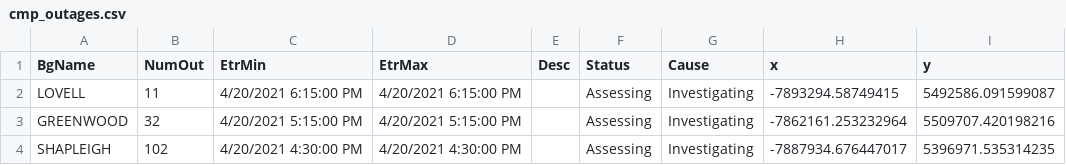
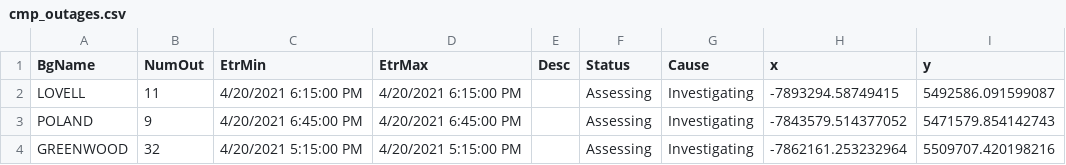
Before and after one commit to abkfenris/cmp-outages, a CSV file: cmp_outages.csv, drawn as a sheet.

```diff
--- a/cmp_outages.csv
+++ b/cmp_outages.csv
@@ -2,3 +2,3 @@ BgName,NumOut,EtrMin,EtrMax,Desc,Status,Cause,x,y
 LOVELL,11,4/20/2021 6:15:00 PM,4/20/2021 6:15:00 PM,,Assessing,Investigating,-7893294.58749415,5492586.091599087
+POLAND,9,4/20/2021 6:45:00 PM,4/20/2021 6:45:00 PM,,Assessing,Investigating,-7843579.514377052,5471579.854142743
 GREENWOOD,32,4/20/2021 5:15:00 PM,4/20/2021 5:15:00 PM,,Assessing,Investigating,-7862161.253232964,5509707.420198216
-SHAPLEIGH,102,4/20/2021 4:30:00 PM,4/20/2021 4:30:00 PM,,Assessing,Investigating,-7887934.676447017,5396971.535314235
```
